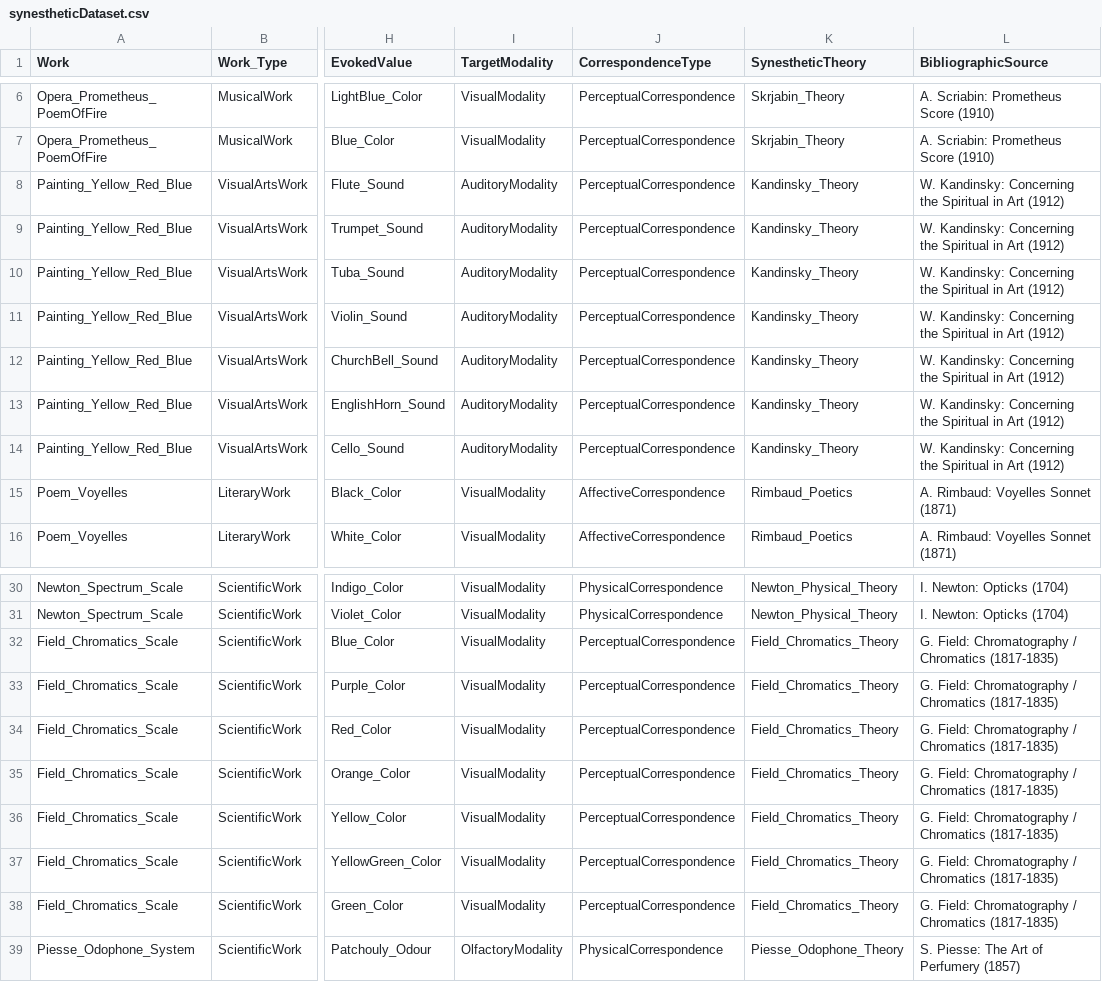
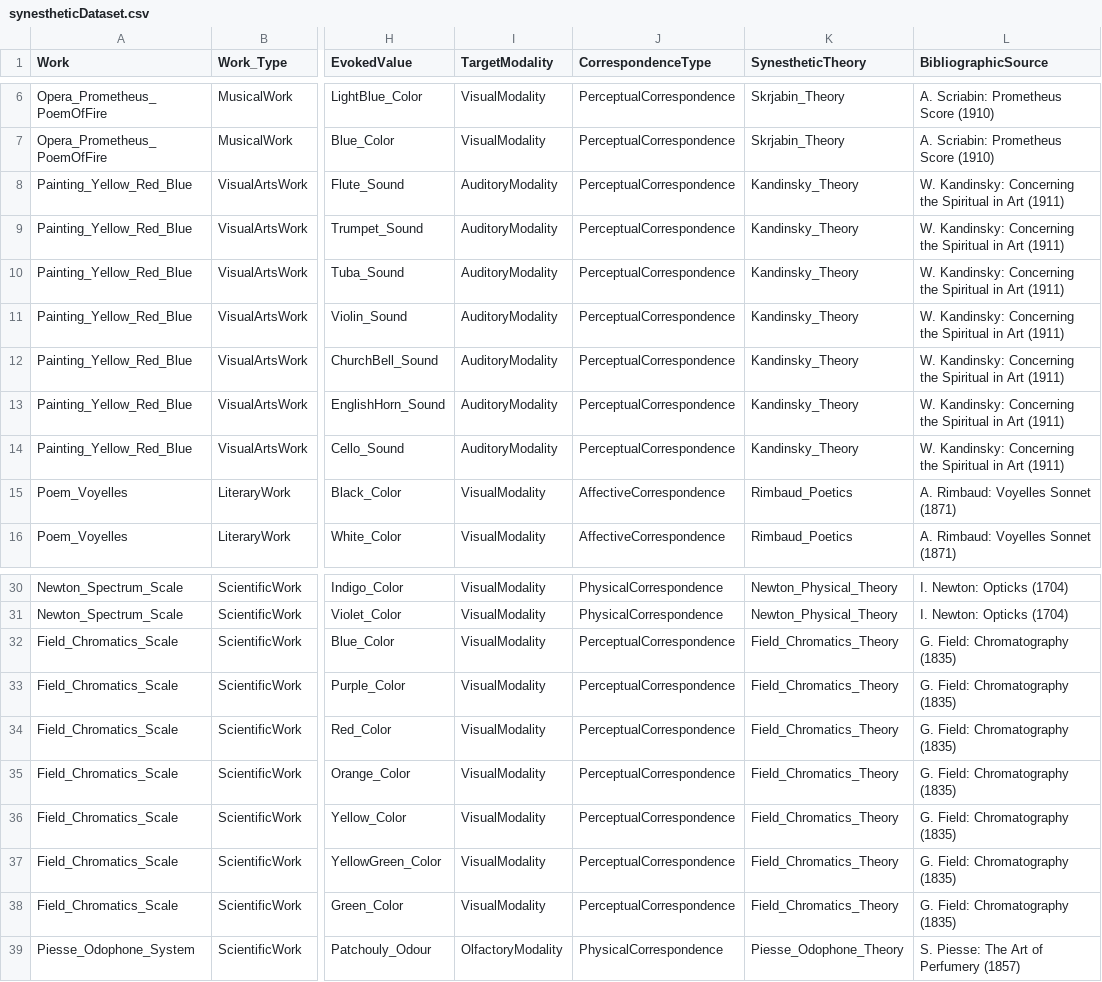
Before and after one commit to Angela-uni/KRKE_FinalProject, a CSV file: synestheticDataset.csv, drawn as a sheet; only a part is shown, gaps mark what is left out; the diff names each change by its address in the sheet, - before the commit and + after, or states it on an @@ line.

Commit message:
Update synestheticDataset.csv

```diff
--- a/synestheticDataset.csv
+++ b/synestheticDataset.csv
-L8:L14 (BibliographicSource): …in Art (1912)
+L8:L14 (BibliographicSource): …in Art (1911)
-L32:L38 (BibliographicSource): G. Field: Chromatography / Chromatics (1817-1835)
+L32:L38 (BibliographicSource): G. Field: Chromatography (1835)
```
